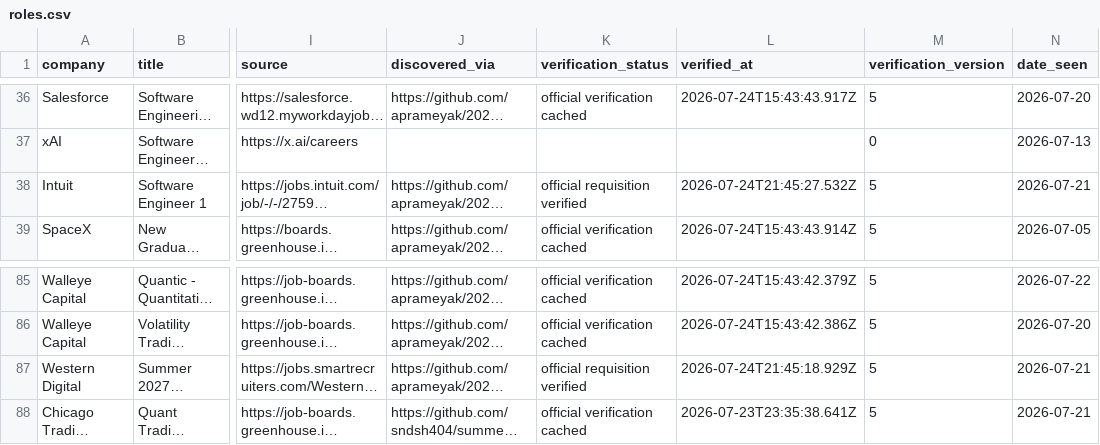
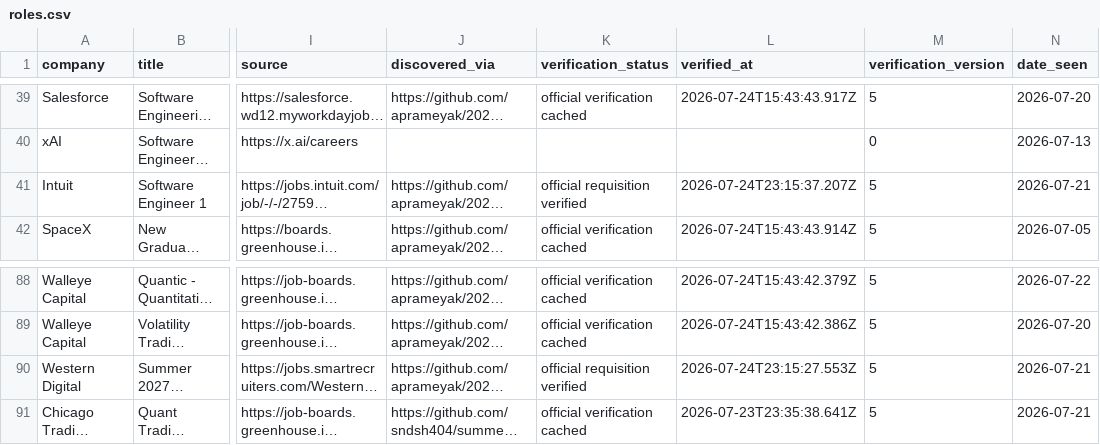
Before and after one commit to WonOfAKind/New-Grad-And-Internships-2027, a CSV file: data/roles.csv, drawn as a sheet; only a part is shown, gaps mark what is left out; long unchanged cells end in …; addresses are those after the commit; the diff covers the shown part only; the diff names each change by its address in the sheet, - before the commit and + after, or states it on an @@ line.

```diff
--- a/data/roles.csv
+++ b/data/roles.csv
-L41 (verified_at): 2026-07-24T21:45:27.532Z
+L41 (verified_at): 2026-07-24T23:15:37.207Z
-L90 (verified_at): 2026-07-24T21:45:18.929Z
+L90 (verified_at): 2026-07-24T23:15:27.553Z
```
Also changed, not shown: 4 added rows, 3 removed rows and 5 edited cells elsewhere in this file, 7 other files.
